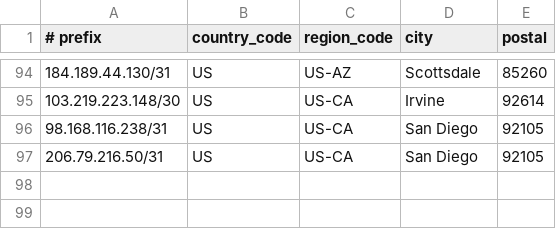
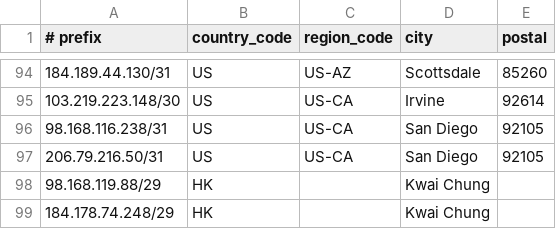
Before and after one commit to cp-rapidscale/GeoIP, a CSV file: geofeed.csv, drawn as a sheet; only a part is shown, gaps mark what is left out.

Commit message:
Update geofeed.csv

```diff
--- a/geofeed.csv
+++ b/geofeed.csv
@@ -97 +97,3 @@
 206.79.216.50/31,US,US-CA,San Diego,92105
+98.168.119.88/29,HK,,Kwai Chung,
+184.178.74.248/29,HK,,Kwai Chung,
```
